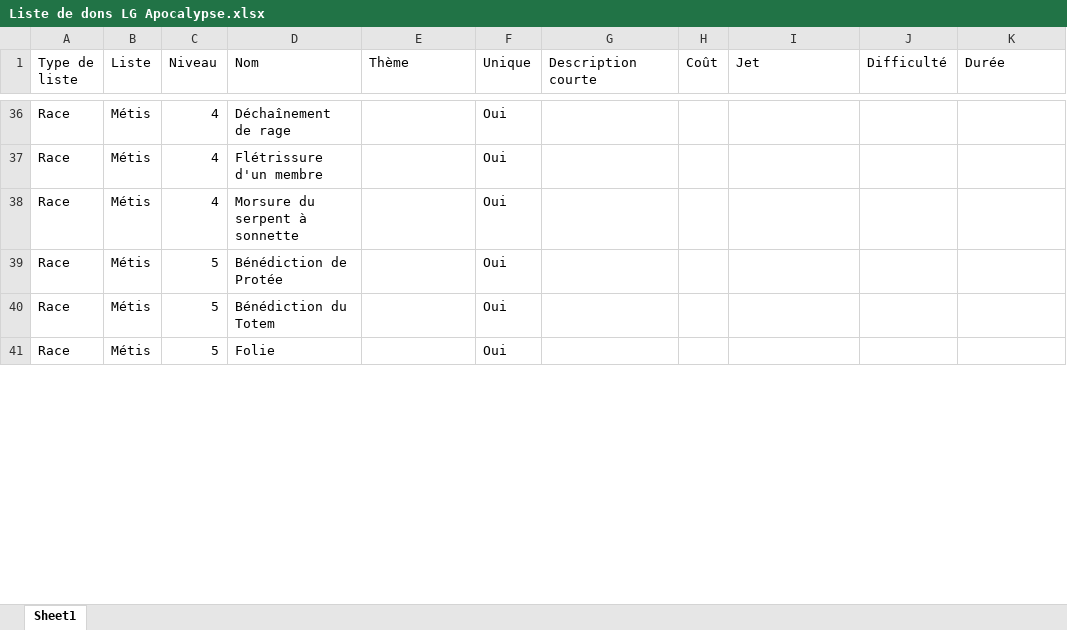
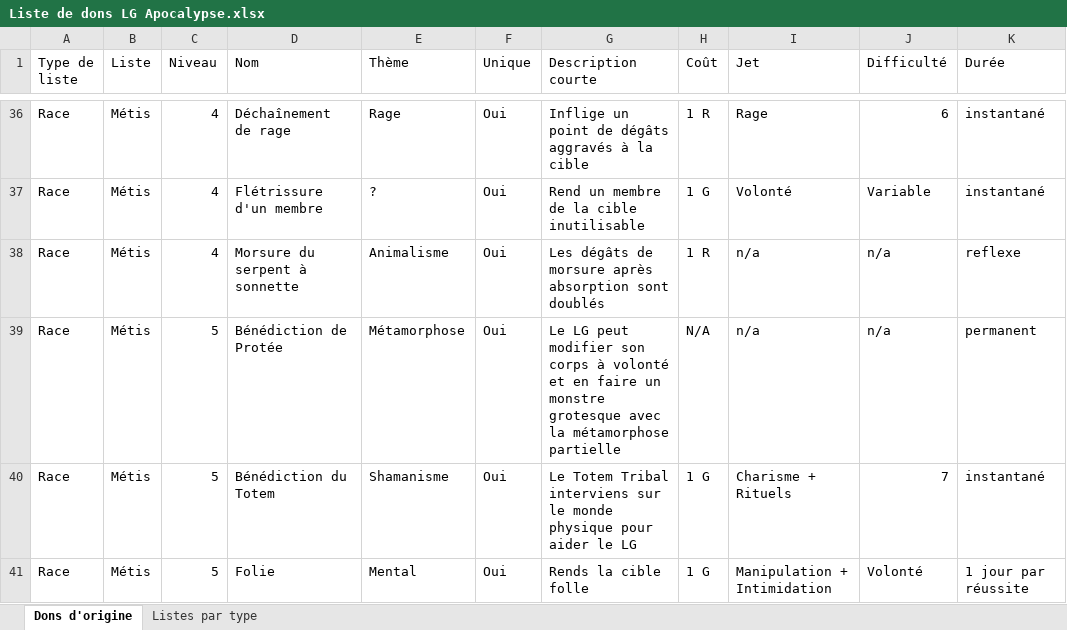
Before and after one commit to Bertolen/Test, an Excel workbook: JdR/Liste de dons LG Apocalypse.xlsx, sheet Dons d'origine, drawn as a sheet; only a part is shown, gaps mark what is left out; values as stored, in another font and other column widths than the file's, no borders; the diff covers the shown part only; the diff names each change by its address in the sheet, - before the commit and + after, or states it on an @@ line.

```diff
--- a/JdR/Liste de dons LG Apocalypse.xlsx (sheet Dons d'origine)
+++ b/JdR/Liste de dons LG Apocalypse.xlsx (sheet Dons d'origine)
-sheet tab: Sheet1
+sheet tab: Dons d'origine
+sheet tab: Listes par type
-E36 (Thème): (empty)
+E36 (Thème): Rage
-G36 (Description courte): (empty)
+G36 (Description courte): Inflige un point de dégâts aggravés à la cible
-H36 (Coût): (empty)
+H36 (Coût): 1 R
-I36 (Jet): (empty)
+I36 (Jet): Rage
-J36 (Difficulté): (empty)
+J36 (Difficulté): 6
-K36:K37 (Durée): (empty)
+K36:K37 (Durée): instantané
-E37 (Thème): (empty)
+E37 (Thème): ?
-G37 (Description courte): (empty)
+G37 (Description courte): Rend un membre de la cible inutilisable
-H37 (Coût): (empty)
+H37 (Coût): 1 G
-I37 (Jet): (empty)
+I37 (Jet): Volonté
-J37 (Difficulté): (empty)
+J37 (Difficulté): Variable
-E38 (Thème): (empty)
+E38 (Thème): Animalisme
-G38 (Description courte): (empty)
+G38 (Description courte): Les dégâts de morsure après absorption sont doublés
-H38 (Coût): (empty)
+H38 (Coût): 1 R
-I38:I39 (Jet): (empty)
+I38:I39 (Jet): n/a
-J38:J39 (Difficulté): (empty)
+J38:J39 (Difficulté): n/a
-K38 (Durée): (empty)
+K38 (Durée): reflexe
-E39 (Thème): (empty)
+E39 (Thème): Métamorphose
-G39 (Description courte): (empty)
+G39 (Description courte): Le LG peut modifier son corps à volonté et en faire un monstre grotesque avec la métamorphose partielle
-H39 (Coût): (empty)
+H39 (Coût): N/A
-K39 (Durée): (empty)
+K39 (Durée): permanent
-E40 (Thème): (empty)
+E40 (Thème): Shamanisme
-G40 (Description courte): (empty)
+G40 (Description courte): Le Totem Tribal interviens sur le monde physique pour aider le LG
-H40:H41 (Coût): (empty)
+H40:H41 (Coût): 1 G
-I40 (Jet): (empty)
+I40 (Jet): Charisme + Rituels
-J40 (Difficulté): (empty)
+J40 (Difficulté): 7
-K40 (Durée): (empty)
+K40 (Durée): instantané
-E41 (Thème): (empty)
+E41 (Thème): Mental
-G41 (Description courte): (empty)
+G41 (Description courte): Rends la cible folle
-I41 (Jet): (empty)
+I41 (Jet): Manipulation + Intimidation
-J41 (Difficulté): (empty)
+J41 (Difficulté): Volonté
-K41 (Durée): (empty)
+K41 (Durée): 1 jour par réussite
```
Also changed, not shown: 198 edited cells and cell formats elsewhere in this sheet.
